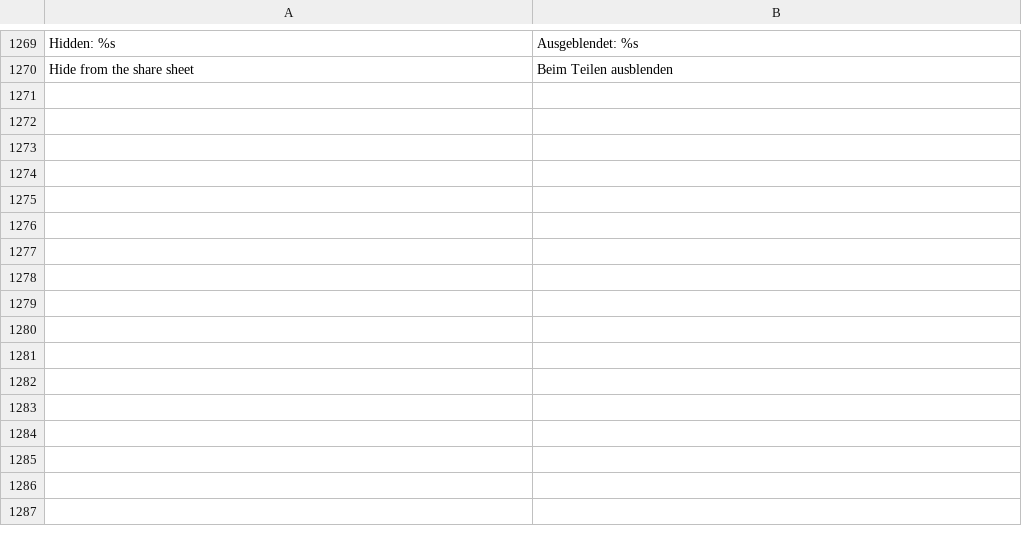
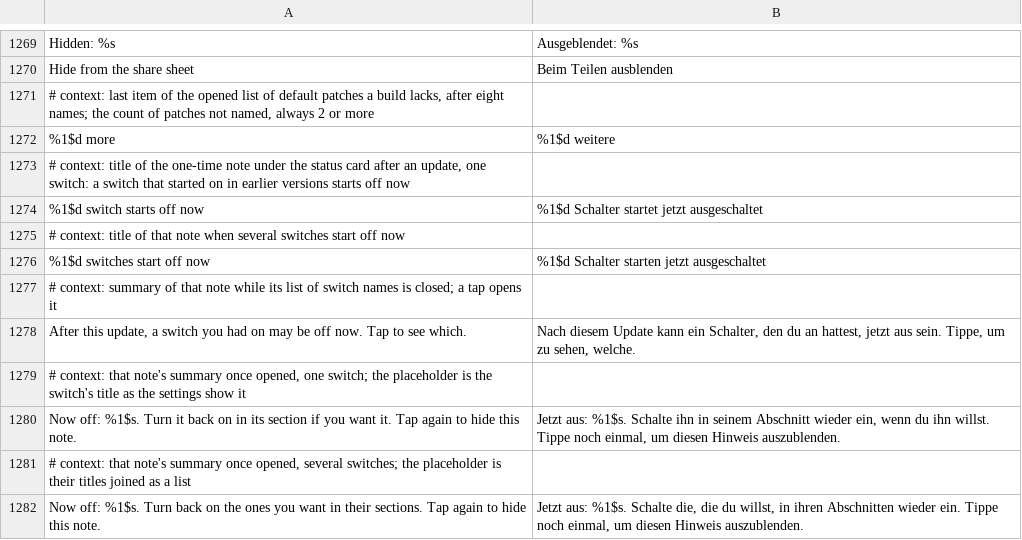
Before and after one commit to SA-SUJON/HushFacebook, a TSV file: extensions/shared/library/src/main/l10n/de.tsv, drawn as a sheet; only a part is shown, gaps mark what is left out; the diff names each change by its address in the sheet, - before the commit and + after, or states it on an @@ line.

Commit message:
feat(settings): tell an upgrader which switches start off now
A v0.8.0 user who picked one of the 32 patches that joined the default
selection and never touched its switch had it on, because a value equal
to its default isn't stored. The new default is off, so the update turns
the feature off with no record of the build before to seed it from.

Acceptance:
WHEN Hushfacebook starts for the first time after updating from a build
that stored settings before this change, the settings screen SHALL show
one note row right under the status card on the main page saying some
switches start off now and listing the ones in this build, with no
popup; a fresh install SHALL NOT show it; once the reader opens it, it
never returns, and a second tap takes it off the page at once. No
confirmation dialogs.

How an upgrader is told apart: every build since v0.1.0 stores
morphe_last_time_app_was_launched on its first start. The first start of
a build with this change compares it with the running APK's
PackageInfo.lastUpdateTime and stores the answer once in its own state
key (hushfacebook_starts_off_note, never in a settings file, kept while
paused), so a fresh install of this build that later updates is never
asked again. A Root Mount install keeps the stock APK's install time, so
it gets no note. The note names only the 30 switches that are in this
build, off, and not stored: one turned back on, or one stored off (a
choice made before), isn't named.

The overview row for missing default patches named every one, which a
build patched with a selection saved before the change would run to 32
names. Past nine it now names eight and counts the rest; the diagnostic
report still names all of them.

Translations added for German, Spanish, Indonesian, Brazilian Portuguese
and Turkish.

```diff
--- a/extensions/shared/library/src/main/l10n/de.tsv
+++ b/extensions/shared/library/src/main/l10n/de.tsv
+row 1271: # context: last item of the opened list of default patches a build lacks, after eight names; the count of patches not named, always 2 or more
+row 1272: %1$d more | %1$d weitere
+row 1273: # context: title of the one-time note under the status card after an update, one switch: a switch that started on in earlier versions starts off now
+row 1274: %1$d switch starts off now | %1$d Schalter startet jetzt ausgeschaltet
+row 1275: # context: title of that note when several switches start off now
+row 1276: %1$d switches start off now | %1$d Schalter starten jetzt ausgeschaltet
+row 1277: # context: summary of that note while its list of switch names is closed; a tap opens it
+row 1278: After this update, a switch you had on may be off now. Tap to see which. | Nach diesem Update kann ein Schalter, den du an hattest, jetzt aus sein. Tippe, um zu sehen, welche.
+row 1279: # context: that note's summary once opened, one switch; the placeholder is the switch's title as the settings show it
+row 1280: Now off: %1$s. Turn it back on in its section if you want it. Tap again to hide this note. | Jetzt aus: %1$s. Schalte ihn in seinem Abschnitt wieder ein, wenn du ihn willst. Tippe noch einmal, um diesen Hinweis auszublenden.
+row 1281: # context: that note's summary once opened, several switches; the placeholder is their titles joined as a list
+row 1282: Now off: %1$s. Turn back on the ones you want in their sections. Tap again to hide this note. | Jetzt aus: %1$s. Schalte die, die du willst, in ihren Abschnitten wieder ein. Tippe noch einmal, um diesen Hinweis auszublenden.
```
Also changed, not shown: extensions/shared/library/src/main/l10n/es.tsv, extensions/shared/library/src/main/l10n/in.tsv, 9 other files.
